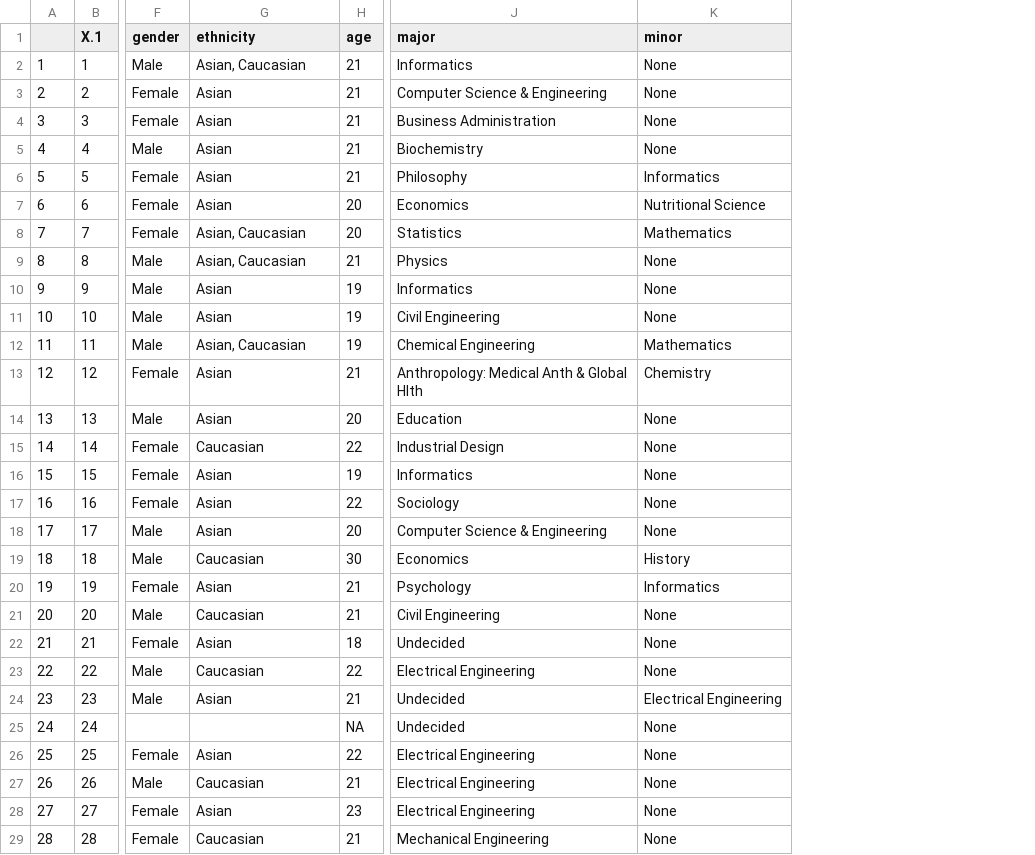
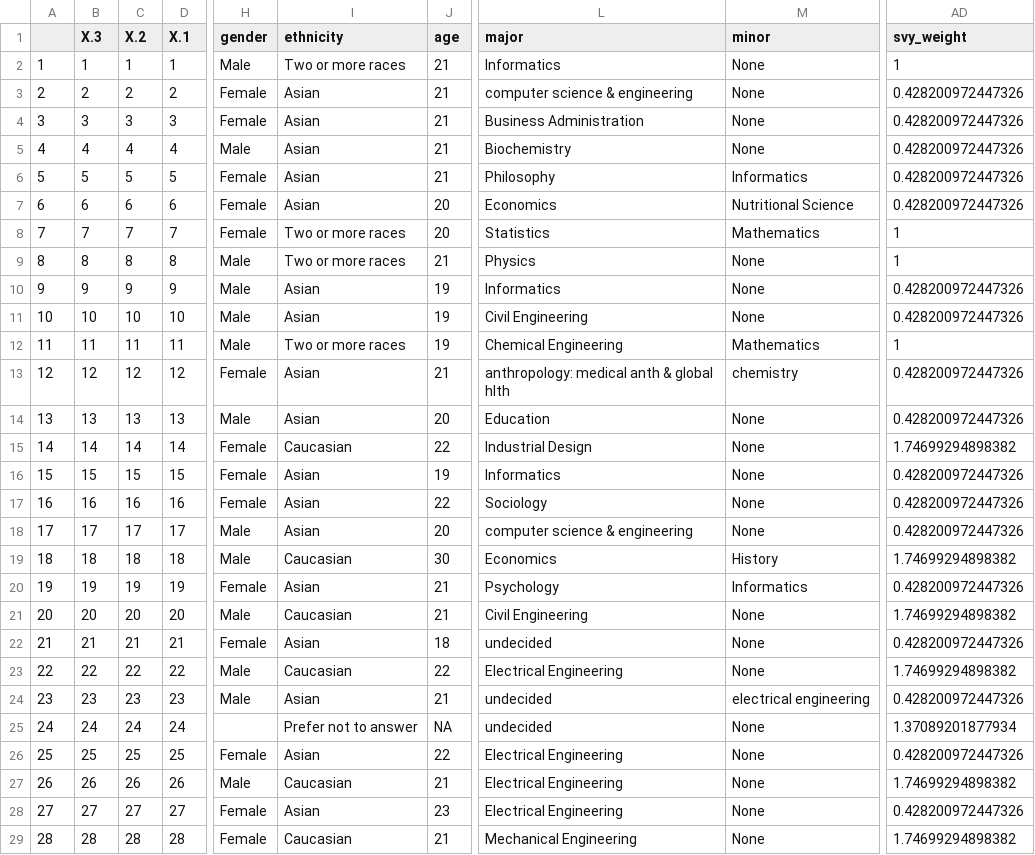
Before and after one commit to etruong/info-498-final-project, a CSV file: data/prep-survey-response.csv, drawn as a sheet; only a part is shown, gaps mark what is left out; addresses are those after the commit; the diff covers the shown part only; the diff names each change by its address in the sheet, - before the commit and + after, or states it on an @@ line.

Commit message:
find survey weights and finish home page

```diff
--- a/data/prep-survey-response.csv
+++ b/data/prep-survey-response.csv
+column B (X.3), rows 2-29: 1 | 2 | 3 | 4 | 5 | 6 | 7 | 8 | 9 | 10 | 11 | 12 | 13 | 14 | 15 | 16 | 17 | 18 | 19 | 20 | 21 | 22 | 23 | 24 | 25 | 26 | 27 | 28
+column C (X.2), rows 2-29: 1 | 2 | 3 | 4 | 5 | 6 | 7 | 8 | 9 | 10 | 11 | 12 | 13 | 14 | 15 | 16 | 17 | 18 | 19 | 20 | 21 | 22 | 23 | 24 | 25 | 26 | 27 | 28
+column AD (svy_weight), rows 2-29: 1 | 0.428200972447326 | 0.428200972447326 | 0.428200972447326 | 0.428200972447326 | 0.428200972447326 | 1 | 1 | 0.428200972447326 | 0.428200972447326 | 1 | 0.428200972447326 | 0.428200972447326 | 1.74699294898382 | 0.428200972447326 | 0.428200972447326 | 0.428200972447326 | 1.74699294898382 | 0.428200972447326 | 1.74699294898382 | 0.428200972447326 | 1.74699294898382 | 0.428200972447326 | 1.37089201877934 | 0.428200972447326 | 1.74699294898382 | 0.428200972447326 | 1.74699294898382
-I2 (ethnicity): Asian, Caucasian
+I2 (ethnicity): Two or more races
-L3 (major): Computer Science & Engineering
+L3 (major): computer science & engineering
-I8:I9 (ethnicity): Asian, Caucasian
+I8:I9 (ethnicity): Two or more races
-I12 (ethnicity): Asian, Caucasian
+I12 (ethnicity): Two or more races
-L13 (major): Anthropology: Medical Anth & Global Hlth
+L13 (major): anthropology: medical anth & global hlth
-M13 (minor): Chemistry
+M13 (minor): chemistry
-L18 (major): Computer Science & Engineering
+L18 (major): computer science & engineering
-L22 (major): Undecided
+L22 (major): undecided
-L24:L25 (major): Undecided
+L24:L25 (major): undecided
-M24 (minor): Electrical Engineering
+M24 (minor): electrical engineering
-I25 (ethnicity): (empty)
+I25 (ethnicity): Prefer not to answer
```
Also changed, not shown: 36 edited cells elsewhere in this file, 14 other files.
